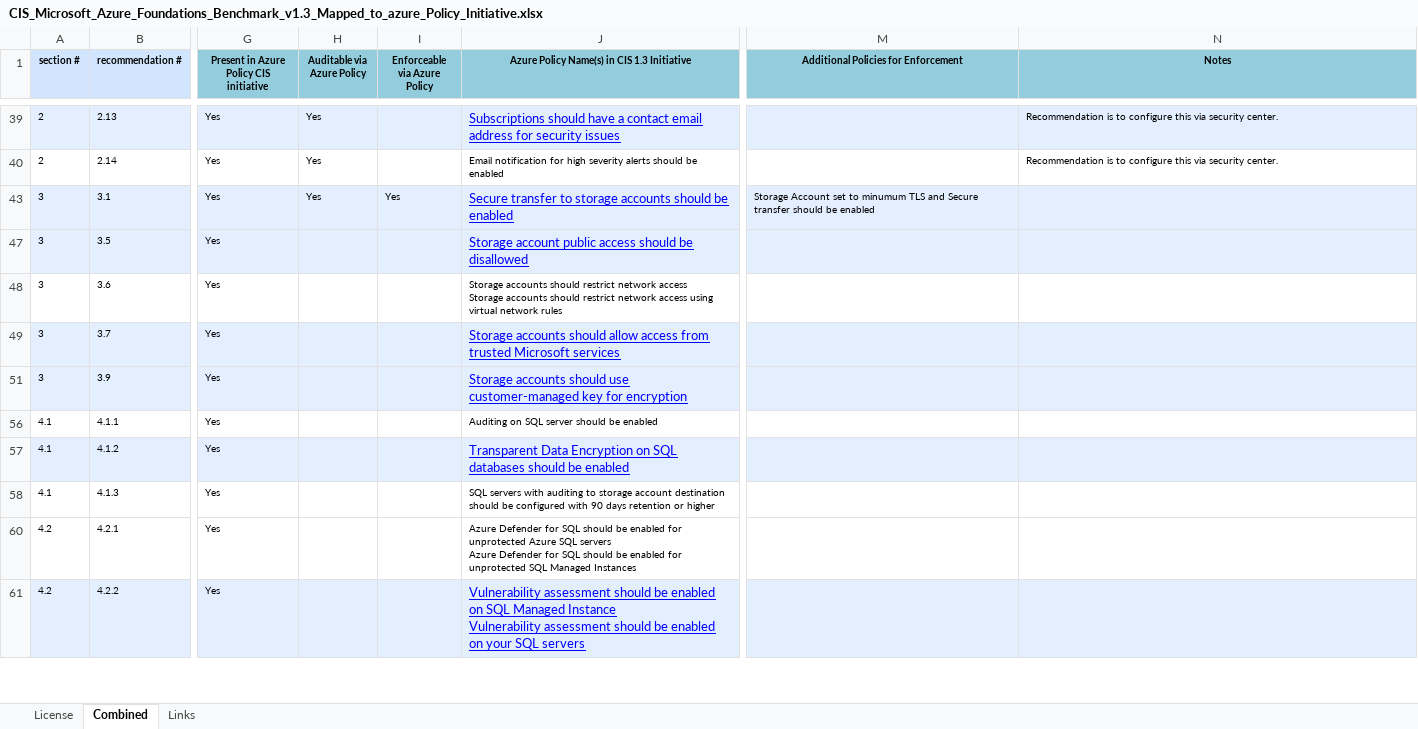
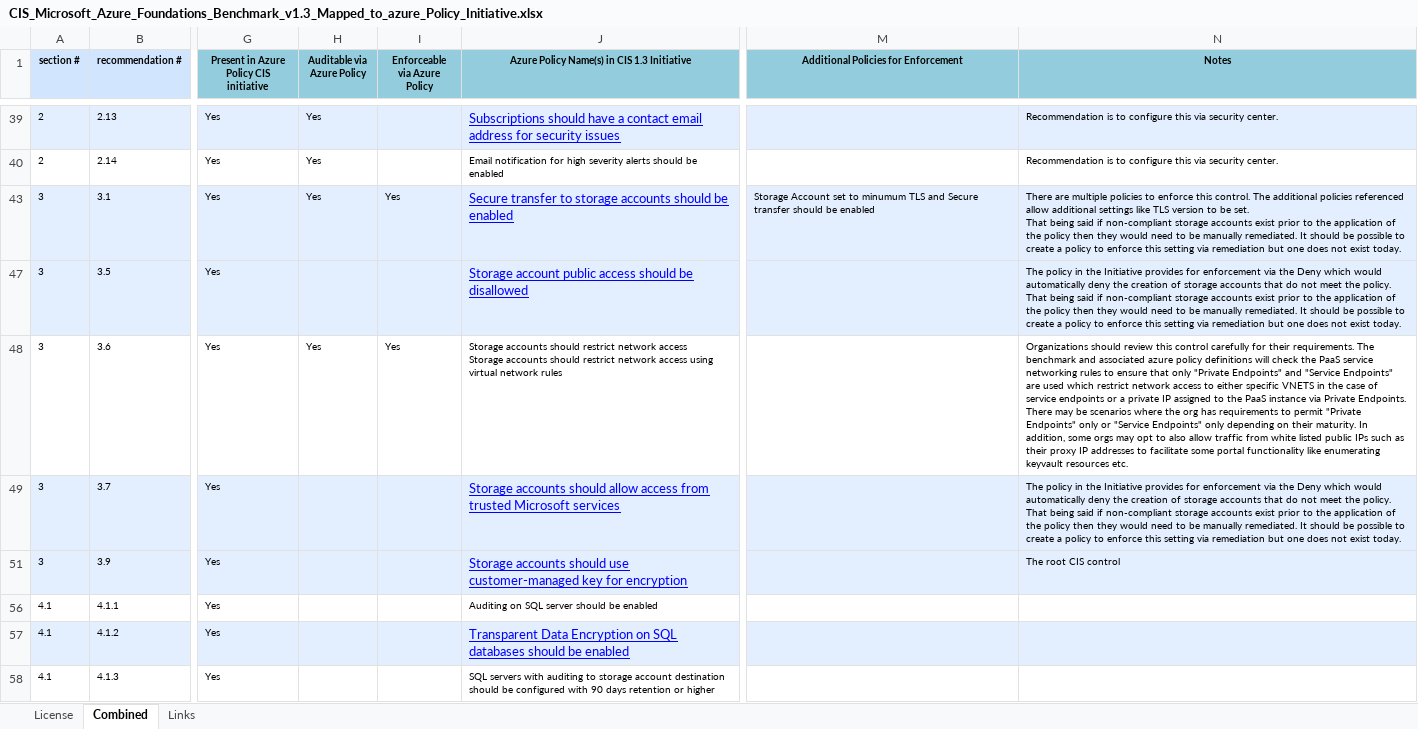
Before and after one commit to geeksintheweeds/security-mapping, an Excel workbook: CIS_Microsoft_Azure_Foundations_Benchmark_v1.3_Mapped_to_azure_Policy_Initiative.xlsx, sheet Combined, drawn as a sheet; only a part is shown, gaps mark what is left out; the shorter side is filled out with more unchanged rows; values as stored, in another font and other column widths than the file's, no borders; ↵ is a line break in a cell; the diff names each change by its address in the sheet, - before the commit and + after, or states it on an @@ line.

Commit message:
Add files via upload

```diff
--- a/CIS_Microsoft_Azure_Foundations_Benchmark_v1.3_Mapped_to_azure_Policy_Initiative.xlsx (sheet Combined)
+++ b/CIS_Microsoft_Azure_Foundations_Benchmark_v1.3_Mapped_to_azure_Policy_Initiative.xlsx (sheet Combined)
-N43 (Notes): (empty)
+N43 (Notes): There are multiple policies to enforce this control. The additional policies referenced allow additional settings like TLS version to be set. ↵ That being said if non-compliant storage accounts exist prior to the application of the policy then they would need to be manually remediated. It should be possible to create a policy to enforce this setting via remediation but one does not exist today.
-N47 (Notes): (empty)
+N47 (Notes): The policy in the Initiative provides for enforcement via the Deny which would automatically deny the creation of storage accounts that do not meet the policy. ↵ That being said if non-compliant storage accounts exist prior to the application of the policy then they would need to be manually remediated. It should be possible to create a policy to enforce this setting via remediation but one does not exist today.
-H48 (Auditable via Azure Policy): (empty)
+H48 (Auditable via Azure Policy): Yes
-I48 (Enforceable via Azure Policy): (empty)
+I48 (Enforceable via Azure Policy): Yes
-N48 (Notes): (empty)
+N48 (Notes): Organizations should review this control carefully for their requirements. The benchmark and associated azure policy definitions will check the PaaS service networking rules to ensure that only "Private Endpoints" and "Service Endpoints" are used which restrict network access to either specific VNETS in the case of service endpoints or a private IP assigned to the PaaS instance via Private Endpoints. There may be scenarios where the org has requirements to permit "Private Endpoints" only or "Service Endpoints" only depending on their maturity. In addition, some orgs may opt to also allow traffic from white listed public IPs such as their proxy IP addresses to facilitate some portal functionality like enumerating keyvault resources etc.
-N49 (Notes): (empty)
+N49 (Notes): The policy in the Initiative provides for enforcement via the Deny which would automatically deny the creation of storage accounts that do not meet the policy. ↵ That being said if non-compliant storage accounts exist prior to the application of the policy then they would need to be manually remediated. It should be possible to create a policy to enforce this setting via remediation but one does not exist today.
-N51 (Notes): (empty)
+N51 (Notes): The root CIS control
```
Also changed, not shown: sheet Links.
